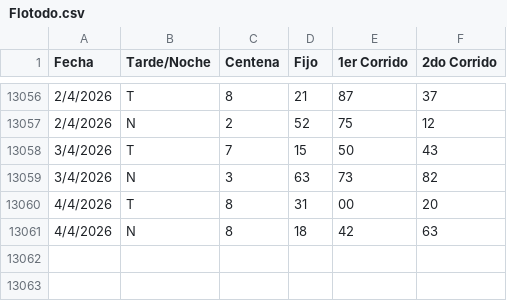
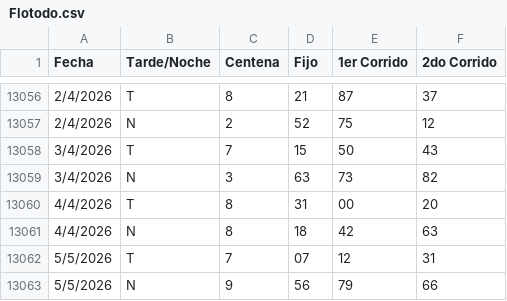
Before and after one commit to fantasmaopera735/Buscaflo, a CSV file: Flotodo.csv, drawn as a sheet; only a part is shown, gaps mark what is left out.

Commit message:
Update Flotodo.csv

```diff
--- a/Flotodo.csv
+++ b/Flotodo.csv
@@ -13061 +13061,3 @@
 4/4/2026;N;8;18;42;63
+5/5/2026;T;7;07;12;31
+5/5/2026;N;9;56;79;66
```
